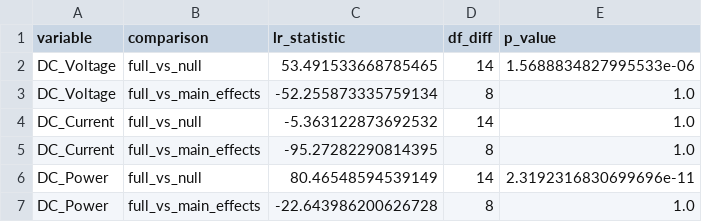
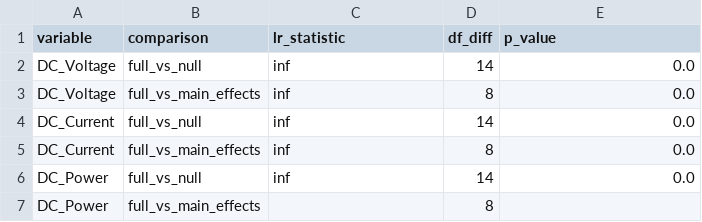
Before and after one commit to lrom-dev/amihanen-analysis-engine-v.12_beta, a CSV file: output/tables/objective3_tweedie_glm_lrt.csv, drawn as a sheet.

```diff
--- a/output/tables/objective3_tweedie_glm_lrt.csv
+++ b/output/tables/objective3_tweedie_glm_lrt.csv
@@ -1,7 +1,7 @@
 variable,comparison,lr_statistic,df_diff,p_value
-DC_Voltage,full_vs_null,53.491533668785465,14,1.5688834827995533e-06
-DC_Voltage,full_vs_main_effects,-52.255873335759134,8,1.0
-DC_Current,full_vs_null,-5.363122873692532,14,1.0
-DC_Current,full_vs_main_effects,-95.27282290814395,8,1.0
-DC_Power,full_vs_null,80.46548594539149,14,2.3192316830699696e-11
-DC_Power,full_vs_main_effects,-22.643986200626728,8,1.0
+DC_Voltage,full_vs_null,inf,14,0.0
+DC_Voltage,full_vs_main_effects,inf,8,0.0
+DC_Current,full_vs_null,inf,14,0.0
+DC_Current,full_vs_main_effects,inf,8,0.0
+DC_Power,full_vs_null,inf,14,0.0
+DC_Power,full_vs_main_effects,,8,
```
Also changed, not shown: output/tables/objective3_tweedie_glm_fit.csv, output/tables/objective3_tweedie_glm_params.csv, 28 other files.
